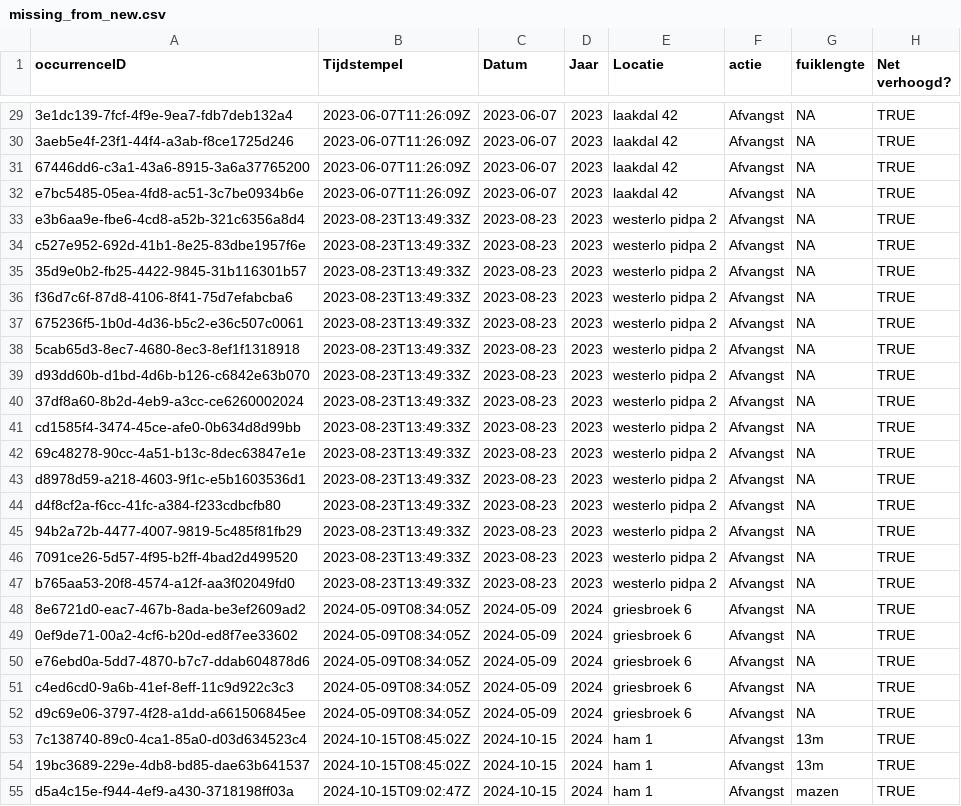
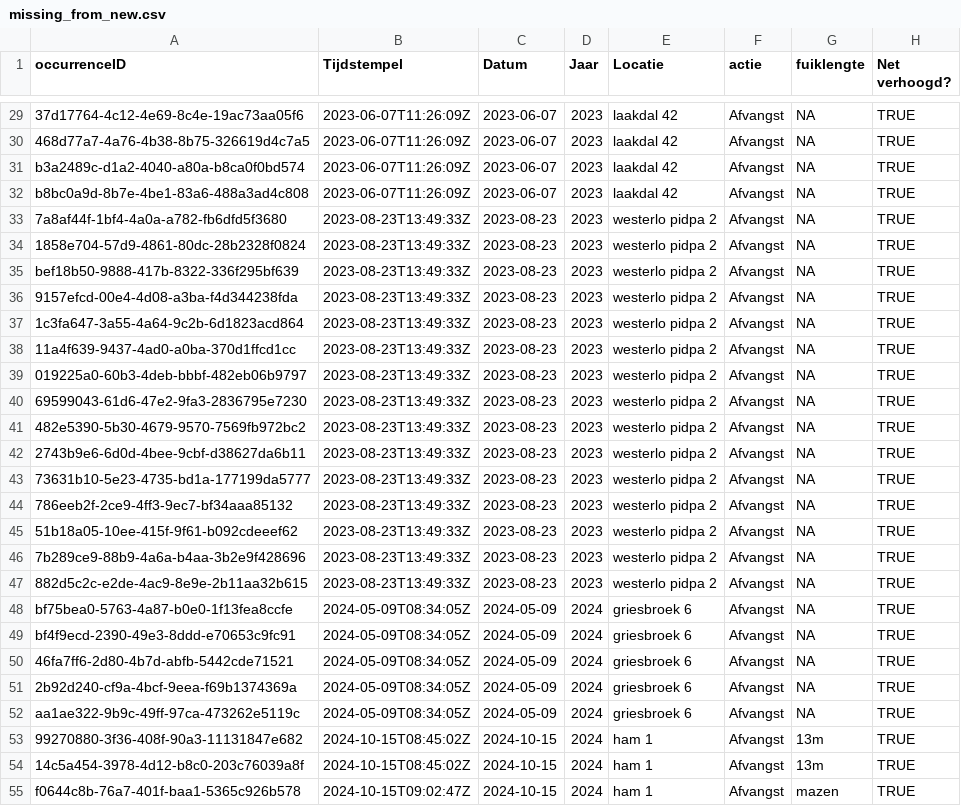
Before and after one commit to inbo/sk-analyse, a CSV file: interim/missing_from_new.csv, drawn as a sheet; only a part is shown, gaps mark what is left out; the diff covers the shown part only; the diff names each change by its address in the sheet, - before the commit and + after, or states it on an @@ line.

```diff
--- a/interim/missing_from_new.csv
+++ b/interim/missing_from_new.csv
-A29 (occurrenceID): 3e1dc139-7fcf-4f9e-9ea7-fdb7deb132a4
+A29 (occurrenceID): 37d17764-4c12-4e69-8c4e-19ac73aa05f6
-A30 (occurrenceID): 3aeb5e4f-23f1-44f4-a3ab-f8ce1725d246
+A30 (occurrenceID): 468d77a7-4a76-4b38-8b75-326619d4c7a5
-A31 (occurrenceID): 67446dd6-c3a1-43a6-8915-3a6a37765200
+A31 (occurrenceID): b3a2489c-d1a2-4040-a80a-b8ca0f0bd574
-A32 (occurrenceID): e7bc5485-05ea-4fd8-ac51-3c7be0934b6e
+A32 (occurrenceID): b8bc0a9d-8b7e-4be1-83a6-488a3ad4c808
-A33 (occurrenceID): e3b6aa9e-fbe6-4cd8-a52b-321c6356a8d4
+A33 (occurrenceID): 7a8af44f-1bf4-4a0a-a782-fb6dfd5f3680
-A34 (occurrenceID): c527e952-692d-41b1-8e25-83dbe1957f6e
+A34 (occurrenceID): 1858e704-57d9-4861-80dc-28b2328f0824
-A35 (occurrenceID): 35d9e0b2-fb25-4422-9845-31b116301b57
+A35 (occurrenceID): bef18b50-9888-417b-8322-336f295bf639
-A36 (occurrenceID): f36d7c6f-87d8-4106-8f41-75d7efabcba6
+A36 (occurrenceID): 9157efcd-00e4-4d08-a3ba-f4d344238fda
-A37 (occurrenceID): 675236f5-1b0d-4d36-b5c2-e36c507c0061
+A37 (occurrenceID): 1c3fa647-3a55-4a64-9c2b-6d1823acd864
-A38 (occurrenceID): 5cab65d3-8ec7-4680-8ec3-8ef1f1318918
+A38 (occurrenceID): 11a4f639-9437-4ad0-a0ba-370d1ffcd1cc
-A39 (occurrenceID): d93dd60b-d1bd-4d6b-b126-c6842e63b070
+A39 (occurrenceID): 019225a0-60b3-4deb-bbbf-482eb06b9797
-A40 (occurrenceID): 37df8a60-8b2d-4eb9-a3cc-ce6260002024
+A40 (occurrenceID): 69599043-61d6-47e2-9fa3-2836795e7230
-A41 (occurrenceID): cd1585f4-3474-45ce-afe0-0b634d8d99bb
+A41 (occurrenceID): 482e5390-5b30-4679-9570-7569fb972bc2
-A42 (occurrenceID): 69c48278-90cc-4a51-b13c-8dec63847e1e
+A42 (occurrenceID): 2743b9e6-6d0d-4bee-9cbf-d38627da6b11
-A43 (occurrenceID): d8978d59-a218-4603-9f1c-e5b1603536d1
+A43 (occurrenceID): 73631b10-5e23-4735-bd1a-177199da5777
-A44 (occurrenceID): d4f8cf2a-f6cc-41fc-a384-f233cdbcfb80
+A44 (occurrenceID): 786eeb2f-2ce9-4ff3-9ec7-bf34aaa85132
-A45 (occurrenceID): 94b2a72b-4477-4007-9819-5c485f81fb29
+A45 (occurrenceID): 51b18a05-10ee-415f-9f61-b092cdeeef62
-A46 (occurrenceID): 7091ce26-5d57-4f95-b2ff-4bad2d499520
+A46 (occurrenceID): 7b289ce9-88b9-4a6a-b4aa-3b2e9f428696
-A47 (occurrenceID): b765aa53-20f8-4574-a12f-aa3f02049fd0
+A47 (occurrenceID): 882d5c2c-e2de-4ac9-8e9e-2b11aa32b615
-A48 (occurrenceID): 8e6721d0-eac7-467b-8ada-be3ef2609ad2
+A48 (occurrenceID): bf75bea0-5763-4a87-b0e0-1f13fea8ccfe
-A49 (occurrenceID): 0ef9de71-00a2-4cf6-b20d-ed8f7ee33602
+A49 (occurrenceID): bf4f9ecd-2390-49e3-8ddd-e70653c9fc91
-A50 (occurrenceID): e76ebd0a-5dd7-4870-b7c7-ddab604878d6
+A50 (occurrenceID): 46fa7ff6-2d80-4b7d-abfb-5442cde71521
-A51 (occurrenceID): c4ed6cd0-9a6b-41ef-8eff-11c9d922c3c3
+A51 (occurrenceID): 2b92d240-cf9a-4bcf-9eea-f69b1374369a
-A52 (occurrenceID): d9c69e06-3797-4f28-a1dd-a661506845ee
+A52 (occurrenceID): aa1ae322-9b9c-49ff-97ca-473262e5119c
-A53 (occurrenceID): 7c138740-89c0-4ca1-85a0-d03d634523c4
+A53 (occurrenceID): 99270880-3f36-408f-90a3-11131847e682
-A54 (occurrenceID): 19bc3689-229e-4db8-bd85-dae63b641537
+A54 (occurrenceID): 14c5a454-3978-4d12-b8c0-203c76039a8f
-A55 (occurrenceID): d5a4c15e-f944-4ef9-a430-3718198ff03a
+A55 (occurrenceID): f0644c8b-76a7-401f-baa1-5365c926b578
```
Also changed, not shown: 138 edited cells elsewhere in this file.
